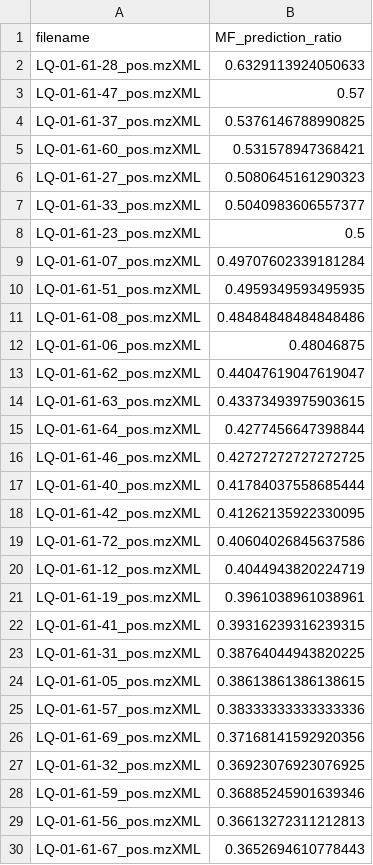
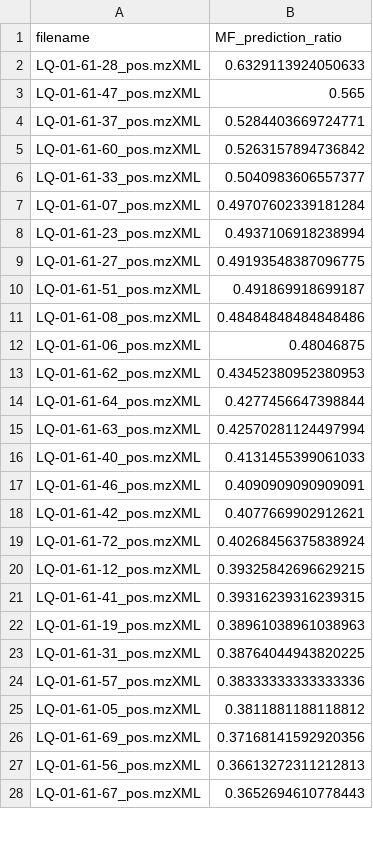
Before and after one commit to luigiquiros/inventa, a TSV file: data_out/mf_prediction_ratio_df.tsv, drawn as a sheet; only a part is shown; the diff covers the shown part only.

```diff
--- a/data_out/mf_prediction_ratio_df.tsv
+++ b/data_out/mf_prediction_ratio_df.tsv
@@ -2,28 +2,26 @@ filename	MF_prediction_ratio
 LQ-01-61-28_pos.mzXML	0.6329113924050633
-LQ-01-61-47_pos.mzXML	0.57
-LQ-01-61-37_pos.mzXML	0.5376146788990825
-LQ-01-61-60_pos.mzXML	0.531578947368421
-LQ-01-61-27_pos.mzXML	0.5080645161290323
+LQ-01-61-47_pos.mzXML	0.565
+LQ-01-61-37_pos.mzXML	0.5284403669724771
+LQ-01-61-60_pos.mzXML	0.5263157894736842
 LQ-01-61-33_pos.mzXML	0.5040983606557377
-LQ-01-61-23_pos.mzXML	0.5
 LQ-01-61-07_pos.mzXML	0.49707602339181284
-LQ-01-61-51_pos.mzXML	0.4959349593495935
+LQ-01-61-23_pos.mzXML	0.4937106918238994
+LQ-01-61-27_pos.mzXML	0.49193548387096775
+LQ-01-61-51_pos.mzXML	0.491869918699187
 LQ-01-61-08_pos.mzXML	0.48484848484848486
 LQ-01-61-06_pos.mzXML	0.48046875
-LQ-01-61-62_pos.mzXML	0.44047619047619047
-LQ-01-61-63_pos.mzXML	0.43373493975903615
+LQ-01-61-62_pos.mzXML	0.43452380952380953
 LQ-01-61-64_pos.mzXML	0.4277456647398844
-LQ-01-61-46_pos.mzXML	0.42727272727272725
-LQ-01-61-40_pos.mzXML	0.41784037558685444
-LQ-01-61-42_pos.mzXML	0.41262135922330095
-LQ-01-61-72_pos.mzXML	0.40604026845637586
-LQ-01-61-12_pos.mzXML	0.4044943820224719
-LQ-01-61-19_pos.mzXML	0.3961038961038961
+LQ-01-61-63_pos.mzXML	0.42570281124497994
+LQ-01-61-40_pos.mzXML	0.4131455399061033
+LQ-01-61-46_pos.mzXML	0.4090909090909091
+LQ-01-61-42_pos.mzXML	0.4077669902912621
+LQ-01-61-72_pos.mzXML	0.40268456375838924
+LQ-01-61-12_pos.mzXML	0.39325842696629215
 LQ-01-61-41_pos.mzXML	0.39316239316239315
+LQ-01-61-19_pos.mzXML	0.38961038961038963
 LQ-01-61-31_pos.mzXML	0.38764044943820225
-LQ-01-61-05_pos.mzXML	0.38613861386138615
 LQ-01-61-57_pos.mzXML	0.38333333333333336
+LQ-01-61-05_pos.mzXML	0.3811881188118812
 LQ-01-61-69_pos.mzXML	0.37168141592920356
-LQ-01-61-32_pos.mzXML	0.36923076923076925
-LQ-01-61-59_pos.mzXML	0.36885245901639346
 LQ-01-61-56_pos.mzXML	0.36613272311212813
```
Also changed, not shown: 12 added rows, 10 removed rows and 1 edited cell elsewhere in this file, data_out/FC_results.tsv, data_out/SC_results.tsv, 7 other files.
